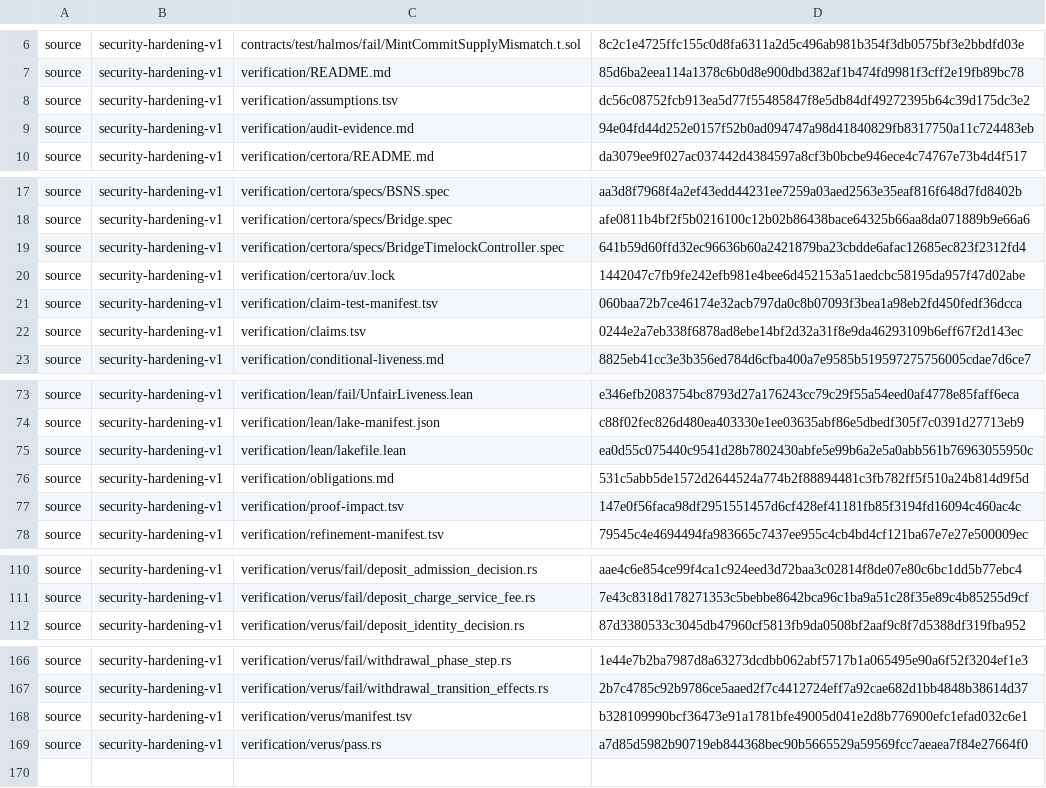
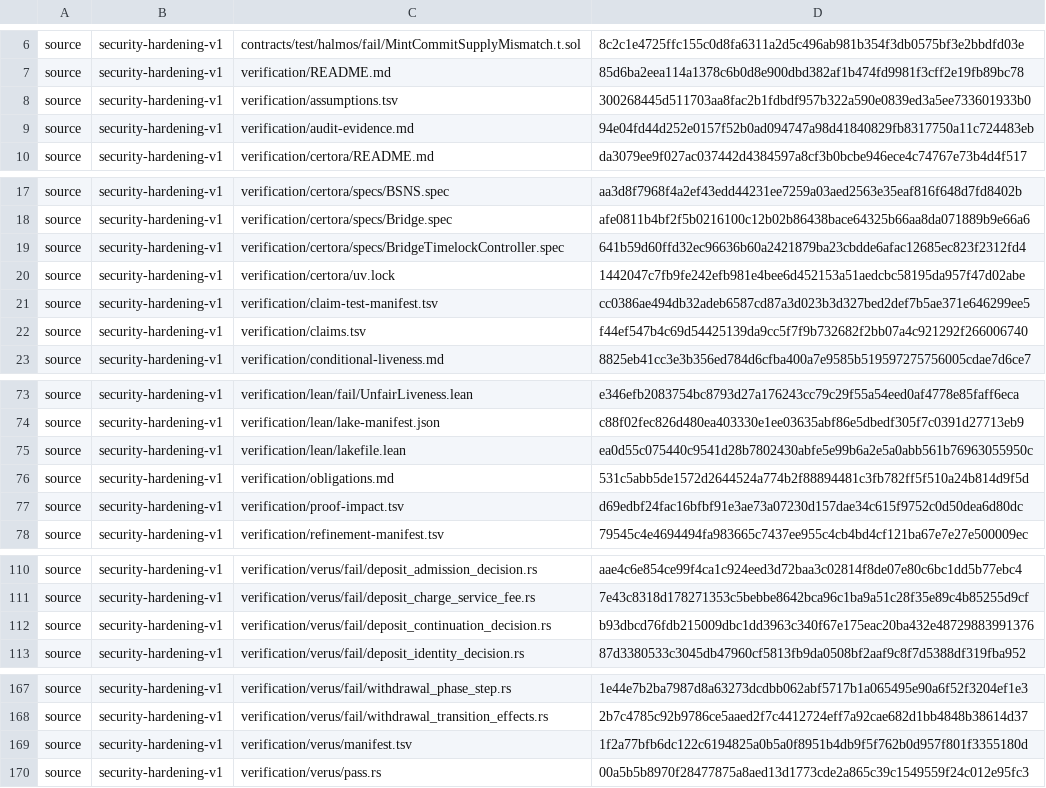
Before and after one commit to humandebri/Bridge, a TSV file: scripts/trusted_proof_profiles.tsv, drawn as a sheet; only a part is shown, gaps mark what is left out.

```diff
--- a/scripts/trusted_proof_profiles.tsv
+++ b/scripts/trusted_proof_profiles.tsv
@@ -7,3 +7,3 @@ source	security-hardening-v1	contracts/test/halmos/fail/MintCommitSupplyMismatch
 source	security-hardening-v1	verification/README.md	85d6ba2eea114a1378c6b0d8e900dbd382af1b474fd9981f3cff2e19fb89bc78
-source	security-hardening-v1	verification/assumptions.tsv	dc56c08752fcb913ea5d77f55485847f8e5db84df49272395b64c39d175dc3e2
+source	security-hardening-v1	verification/assumptions.tsv	300268445d511703aa8fac2b1fdbdf957b322a590e0839ed3a5ee733601933b0
 source	security-hardening-v1	verification/audit-evidence.md	94e04fd44d252e0157f52b0ad094747a98d41840829fb8317750a11c724483eb
@@ -20,4 +20,4 @@ source	security-hardening-v1	verification/certora/specs/BridgeTimelockController
 source	security-hardening-v1	verification/certora/uv.lock	1442047c7fb9fe242efb981e4bee6d452153a51aedcbc58195da957f47d02abe
-source	security-hardening-v1	verification/claim-test-manifest.tsv	060baa72b7ce46174e32acb797da0c8b07093f3bea1a98eb2fd450fedf36dcca
-source	security-hardening-v1	verification/claims.tsv	0244e2a7eb338f6878ad8ebe14bf2d32a31f8e9da46293109b6eff67f2d143ec
+source	security-hardening-v1	verification/claim-test-manifest.tsv	cc0386ae494db32adeb6587cd87a3d023b3d327bed2def7b5ae371e646299ee5
+source	security-hardening-v1	verification/claims.tsv	f44ef547b4c69d54425139da9cc5f7f9b732682f2bb07a4c921292f266006740
 source	security-hardening-v1	verification/conditional-liveness.md	8825eb41cc3e3b356ed784d6cfba400a7e9585b519597275756005cdae7d6ce7
@@ -76,3 +76,3 @@ source	security-hardening-v1	verification/lean/lakefile.lean	ea0d55c075440c9541d
 source	security-hardening-v1	verification/obligations.md	531c5abb5de1572d2644524a774b2f88894481c3fb782ff5f510a24b814d9f5d
-source	security-hardening-v1	verification/proof-impact.tsv	147e0f56faca98df2951551457d6cf428ef41181fb85f3194fd16094c460ac4c
+source	security-hardening-v1	verification/proof-impact.tsv	d69edbf24fac16bfbf91e3ae73a07230d157dae34c615f9752c0d50dea6d80dc
 source	security-hardening-v1	verification/refinement-manifest.tsv	79545c4e4694494fa983665c7437ee955c4cb4bd4cf121ba67e7e27e500009ec
@@ -111,2 +111,3 @@ source	security-hardening-v1	verification/verus/fail/deposit_admission_decision.
 source	security-hardening-v1	verification/verus/fail/deposit_charge_service_fee.rs	7e43c8318d178271353c5bebbe8642bca96c1ba9a51c28f35e89c4b85255d9cf
+source	security-hardening-v1	verification/verus/fail/deposit_continuation_decision.rs	b93dbcd76fdb215009dbc1dd3963c340f67e175eac20ba432e48729883991376
 source	security-hardening-v1	verification/verus/fail/deposit_identity_decision.rs	87d3380533c3045db47960cf5813fb9da0508bf2aaf9c8f7d5388df319fba952
@@ -167,3 +168,3 @@ source	security-hardening-v1	verification/verus/fail/withdrawal_phase_step.rs	1e
 source	security-hardening-v1	verification/verus/fail/withdrawal_transition_effects.rs	2b7c4785c92b9786ce5aaed2f7c4412724eff7a92cae682d1bb4848b38614d37
-source	security-hardening-v1	verification/verus/manifest.tsv	b328109990bcf36473e91a1781bfe49005d041e2d8b776900efc1efad032c6e1
-source	security-hardening-v1	verification/verus/pass.rs	a7d85d5982b90719eb844368bec90b5665529a59569fcc7aeaea7f84e27664f0
+source	security-hardening-v1	verification/verus/manifest.tsv	1f2a77bfb6dc122c6194825a0b5a0f8951b4db9f5f762b0d957f801f3355180d
+source	security-hardening-v1	verification/verus/pass.rs	00a5b5b8970f28477875a8aed13d1773cde2a865c39c1549559f24c012e95fc3
```
Also changed, not shown: verification/assumptions.tsv, verification/claim-test-manifest.tsv, 35 other files.
